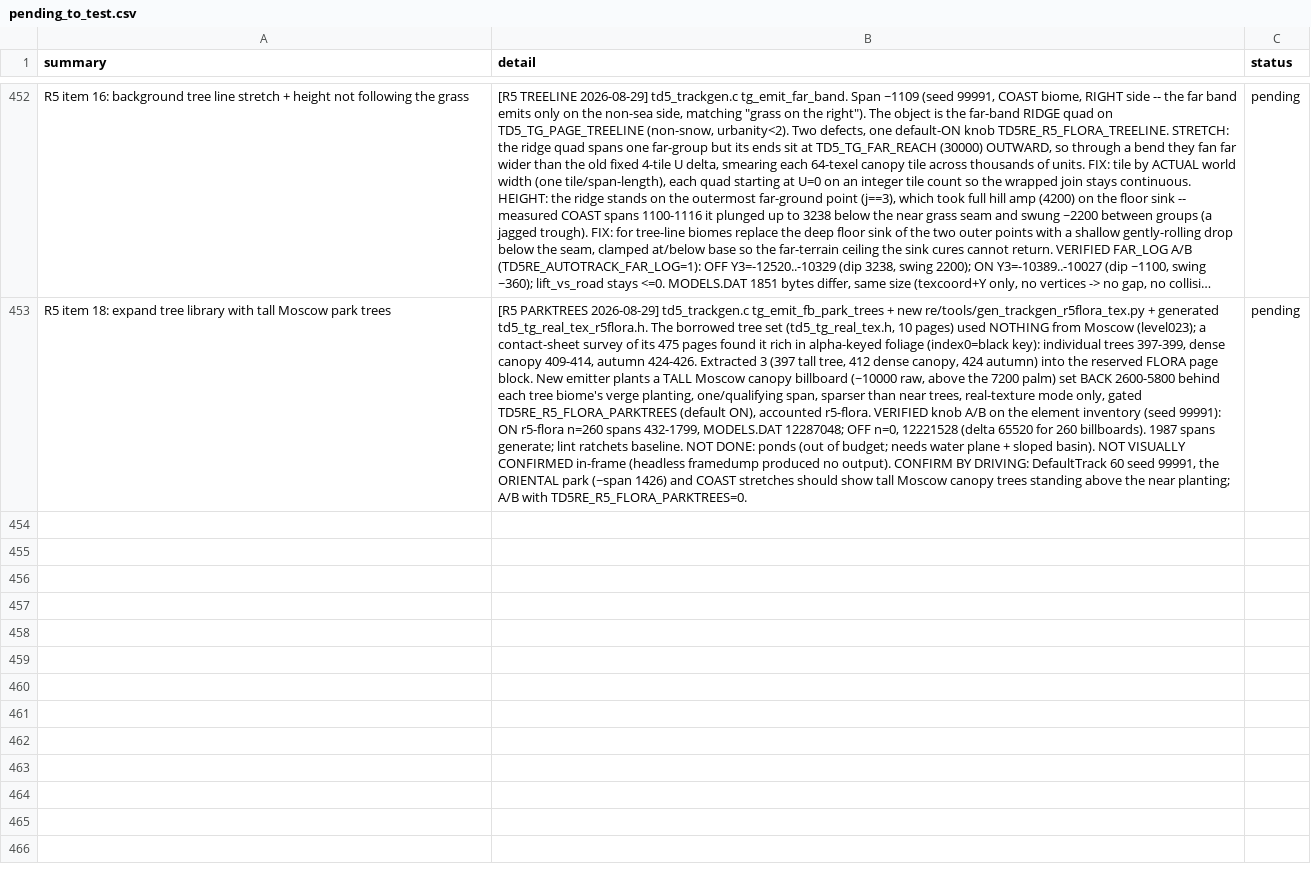
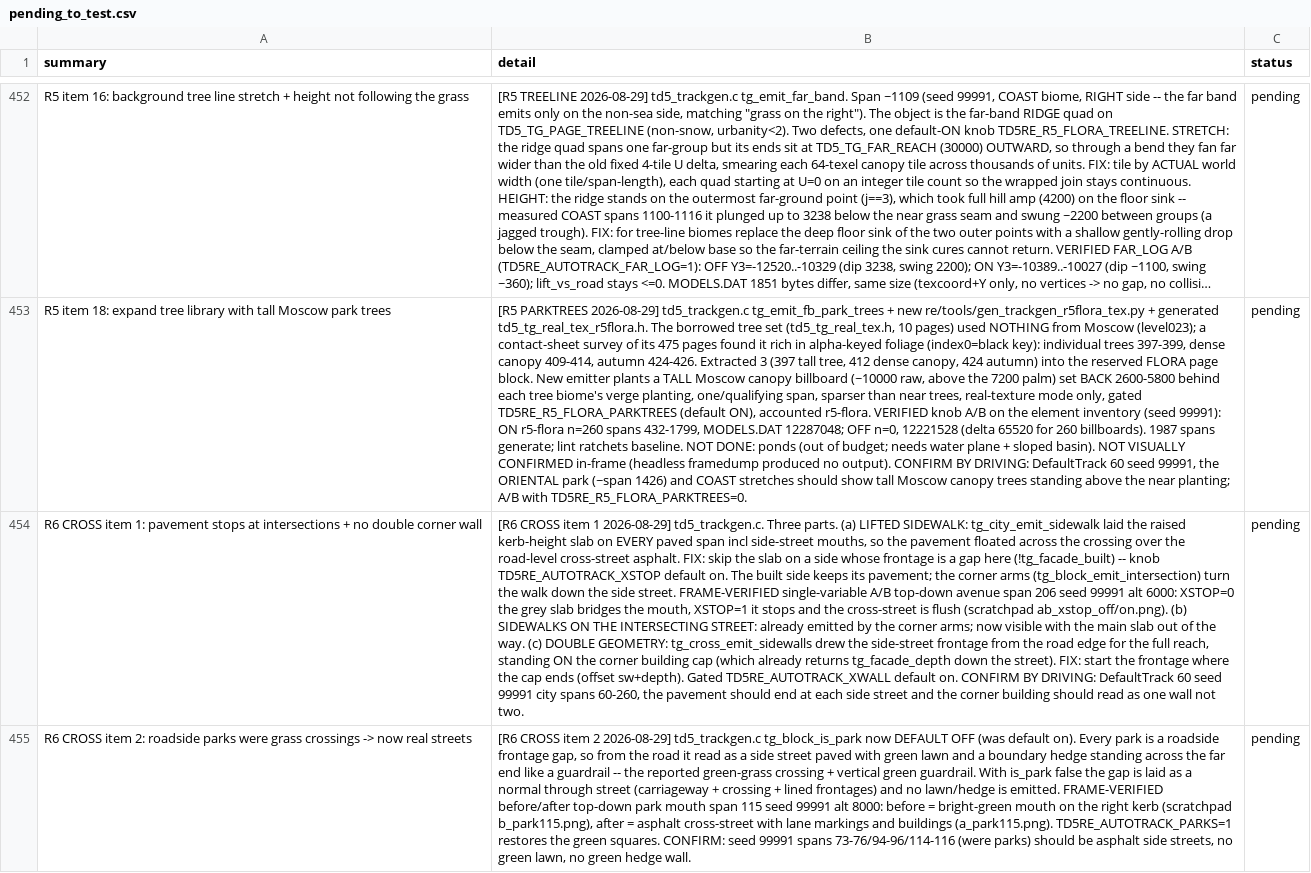
Before and after one commit to nanofives/TD5RE, a CSV file: td5mod/src/td5re/pending_to_test.csv, drawn as a sheet; only a part is shown, gaps mark what is left out; long unchanged cells end in …; the diff covers the shown part only; the diff names each change by its address in the sheet, - before the commit and + after, or states it on an @@ line.

```diff
--- a/td5mod/src/td5re/pending_to_test.csv
+++ b/td5mod/src/td5re/pending_to_test.csv
+row 454: R6 CROSS item 1: pavement stops at intersections + no double corner wall | [R6 CROSS item 1 2026-08-29] td5_trackgen.c. Three parts. (a) LIFTED SIDEWALK: tg_city_emit_sidewalk laid the raised kerb-height slab on EVERY paved span incl side-street mouths, so the pavement floated across the crossing over the road-level cross-street asphalt. FIX: skip the slab on a side whose frontage is a gap here (!tg_facade_built) -- knob TD5RE_AUTOTRACK_XSTOP default on. The built side keeps its pavement; the corner arms (tg_block_emit_intersection) turn the walk down the side street. FRAME-VERIFIED single-variable A/B top-down avenue span 206 seed 99991 alt 6000: XSTOP=0 the grey slab bridges the mouth, XSTOP=1 it stops and the cross-street is flush (scratchpad ab_xstop_off/on.png). (b) SIDEWALKS ON THE INTERSECTING STREET: already emitted by the corner arms; now visible with the main slab out of the way. (c) DOUBLE GEOMETRY: tg_cross_emit_sidewalls drew the side-street frontage from the road edge for the full reach, standing ON the corner building cap (which already returns tg_facade_depth down the street). FIX: start the frontage where the cap ends (offset sw+depth). Gated TD5RE_AUTOTRACK_XWALL default on. CONFIRM BY DRIVING: DefaultTrack 60 seed 99991 city spans 60-260, the pavement should end at each side street and the corner building should read as one wall not two. | pending
+row 455: R6 CROSS item 2: roadside parks were grass crossings -> now real streets | [R6 CROSS item 2 2026-08-29] td5_trackgen.c tg_block_is_park now DEFAULT OFF (was default on). Every park is a roadside frontage gap, so from the road it read as a side street paved with green lawn and a boundary hedge standing across the far end like a guardrail -- the reported green-grass crossing + vertical green guardrail. With is_park false the gap is laid as a normal through street (carriageway + crossing + lined frontages) and no lawn/hedge is emitted. FRAME-VERIFIED before/after top-down park mouth span 115 seed 99991 alt 8000: before = bright-green mouth on the right kerb (scratchpad b_park115.png), after = asphalt cross-street with lane markings and buildings (a_park115.png). TD5RE_AUTOTRACK_PARKS=1 restores the green squares. CONFIRM: seed 99991 spans 73-76/94-96/114-116 (were parks) should be asphalt side streets, no green lawn, no green hedge wall. | pending
```
Also changed, not shown: 2 added rows elsewhere in this file, 2 other files.
